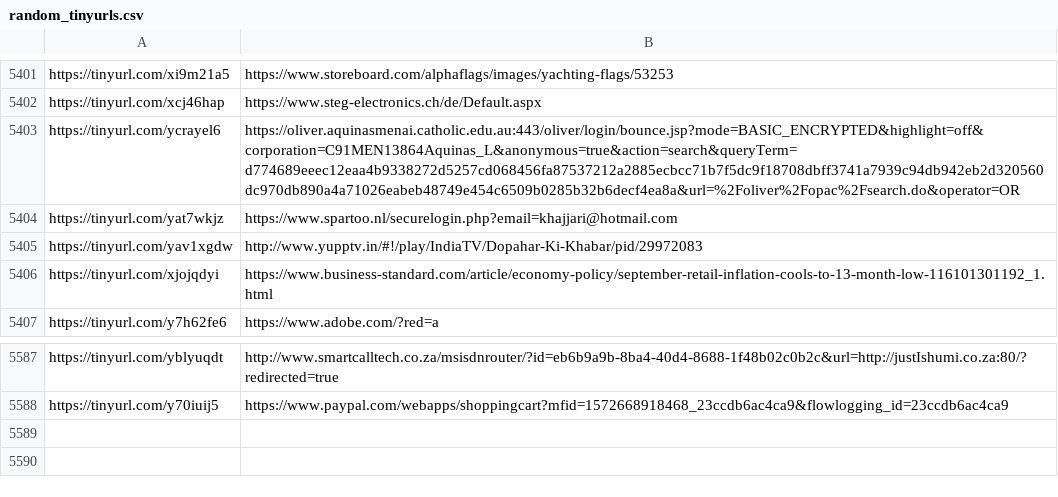
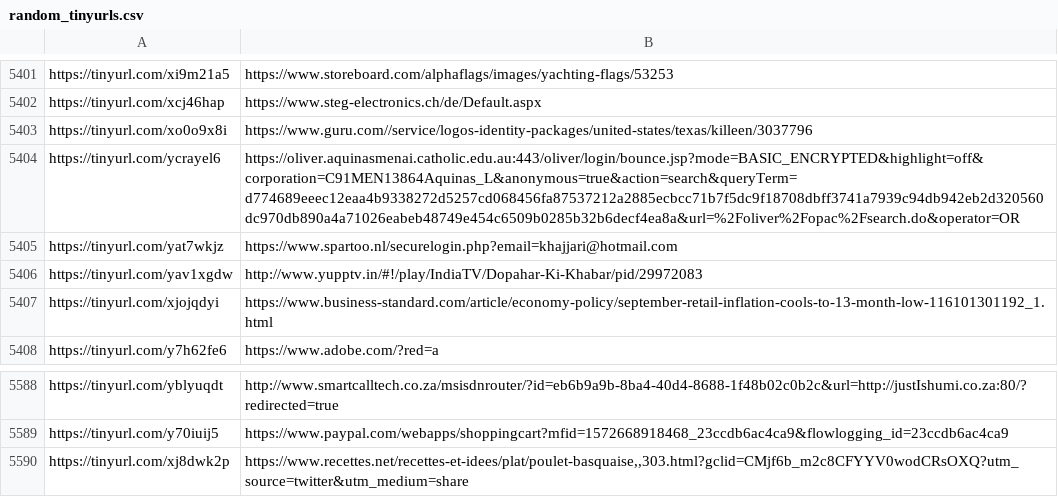
Before and after one commit to nimaid/nimaid.github.io, a CSV file: tinyrisk/random_tinyurls.csv, drawn as a sheet; only a part is shown, gaps mark what is left out.

```diff
--- a/tinyrisk/random_tinyurls.csv
+++ b/tinyrisk/random_tinyurls.csv
@@ -5402,2 +5402,3 @@ https://tinyurl.com/xi9m21a5,https://www.storeboard.com/alphaflags/images/yachti
 https://tinyurl.com/xcj46hap,https://www.steg-electronics.ch/de/Default.aspx
+https://tinyurl.com/xo0o9x8i,https://www.guru.com//service/logos-identity-packages/united-states/texas/killeen/3037796
 https://tinyurl.com/ycrayel6,https://oliver.aquinasmenai.catholic.edu.au:443/oliver/login/bounce.jsp?mode=BASIC_ENCRYPTED&highlight=off&corporation=C91MEN13864Aquinas_L&anonymous=true&action=search&queryTerm=d774689eeec12eaa4b9338272d5257cd068456fa87537212a2885ecbcc71b7f5dc9f18708dbff3741a7939c94db942eb2d320560dc970db890a4a71026eabeb48749e454c6509b0285b32b6decf4ea8a&url=%2Foliver%2Fopac%2Fsearch.do&operator=OR
@@ -5588 +5589,2 @@ https://tinyurl.com/yblyuqdt,http://www.smartcalltech.co.za/msisdnrouter/?id=eb6
 https://tinyurl.com/y70iuij5,https://www.paypal.com/webapps/shoppingcart?mfid=1572668918468_23ccdb6ac4ca9&flowlogging_id=23ccdb6ac4ca9
+https://tinyurl.com/xj8dwk2p,"https://www.recettes.net/recettes-et-idees/plat/poulet-basquaise,,303.html?gclid=CMjf6b_m2c8CFYYV0wodCRsOXQ?utm_source=twitter&utm_medium=share"
```
Also changed, not shown: 3 other files.
